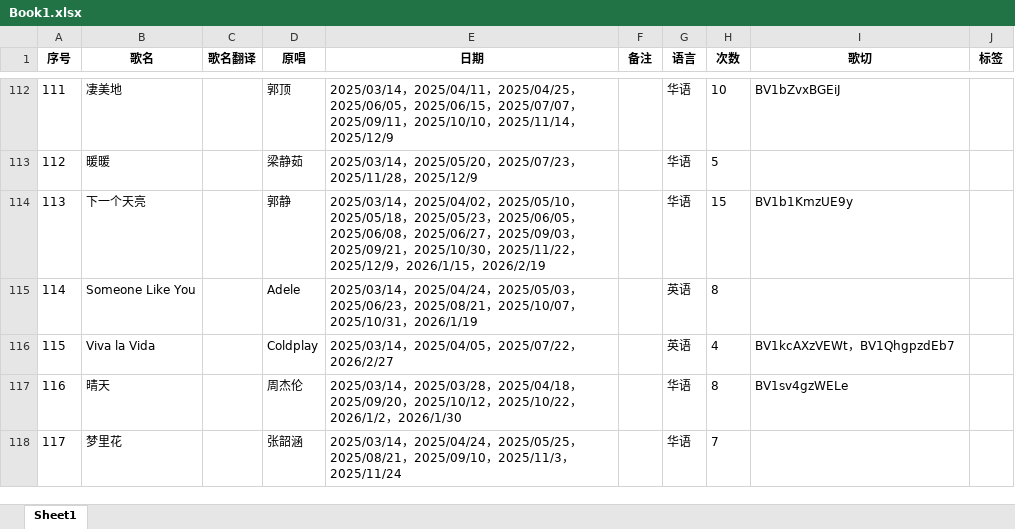
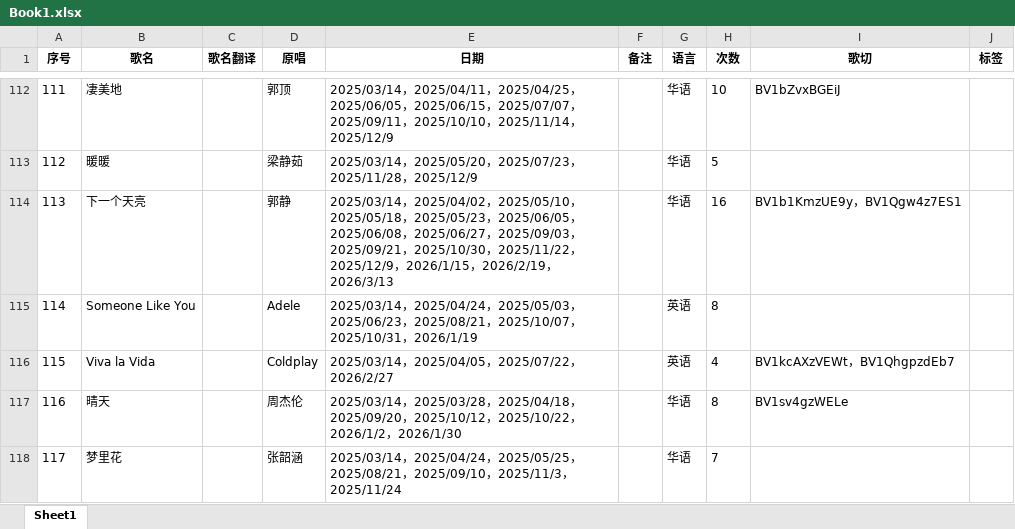
Before and after one commit to mit3urifans/mit3uri-song-list, an Excel workbook: scripts/Book1.xlsx, sheet Sheet1, drawn as a sheet; only a part is shown, gaps mark what is left out; values as stored, in another font and other column widths than the file's, no borders; the diff names each change by its address in the sheet, - before the commit and + after, or states it on an @@ line.

Commit message:
chore: Update song list to Mar 13, 2026, v2

```diff
--- a/scripts/Book1.xlsx (sheet Sheet1)
+++ b/scripts/Book1.xlsx (sheet Sheet1)
-E114 (日期): …，2026/2/19
+E114 (日期): …，2026/2/19，2026/3/13
-H114 (次数): 15
+H114 (次数): 16
-I114 (歌切): BV1b1KmzUE9y
+I114 (歌切): BV1b1KmzUE9y，BV1Qgw4z7ES1
```
Also changed, not shown: 1 other file.
